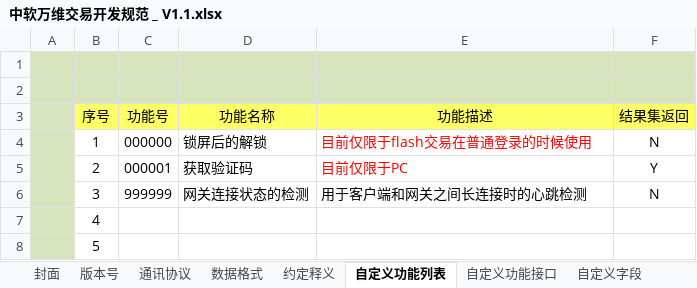
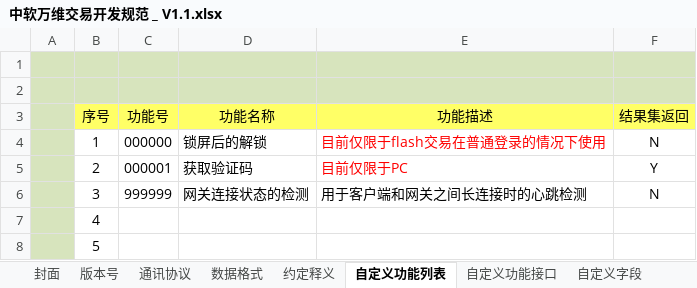
Before and after one commit to mason105/Whatway, an Excel workbook: 开发规范/中软万维交易开发规范 _ V1.1.xlsx, sheet 自定义功能列表, drawn as a sheet; values as stored, in another font and other column widths than the file's, no borders; the diff names each change by its address in the sheet, - before the commit and + after, or states it on an @@ line.

```diff
--- a/开发规范/中软万维交易开发规范 _ V1.1.xlsx (sheet 自定义功能列表)
+++ b/开发规范/中软万维交易开发规范 _ V1.1.xlsx (sheet 自定义功能列表)
-E4 (功能描述): 目前仅限于flash交易在普通登录的时候使用
+E4 (功能描述): 目前仅限于flash交易在普通登录的情况下使用
```
Also changed, not shown: sheet 约定释义, sheet 自定义字段, sheet 版本号, sheet 数据字典, sheet 数据格式, sheet 通讯协议, 6 other files.
